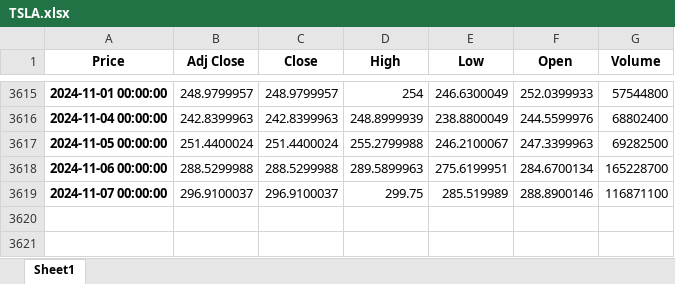
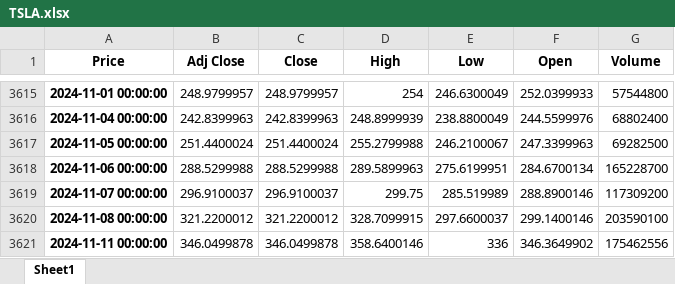
Before and after one commit to rniggebrugge/python-training, an Excel workbook: notebooks-course/data/TSLA.xlsx, sheet Sheet1, drawn as a sheet; only a part is shown, gaps mark what is left out; values as stored, in another font and other column widths than the file's, no borders; the diff names each change by its address in the sheet, - before the commit and + after, or states it on an @@ line.

```diff
--- a/notebooks-course/data/TSLA.xlsx (sheet Sheet1)
+++ b/notebooks-course/data/TSLA.xlsx (sheet Sheet1)
-G3619 (Volume): 116871100
+G3619 (Volume): 117309200
+row 3620: 2024-11-08 00:00:00 | 321.2200012 | 321.2200012 | 328.7099915 | 297.6600037 | 299.1400146 | 203590100
+row 3621: 2024-11-11 00:00:00 | 346.0499878 | 346.0499878 | 358.6400146 | 336 | 346.3649902 | 175462556
```
Also changed, not shown: notebooks-course/data/BTC-USD.xlsx, notebooks-course/data/microsoft-prices.xlsx, 11 other files.
